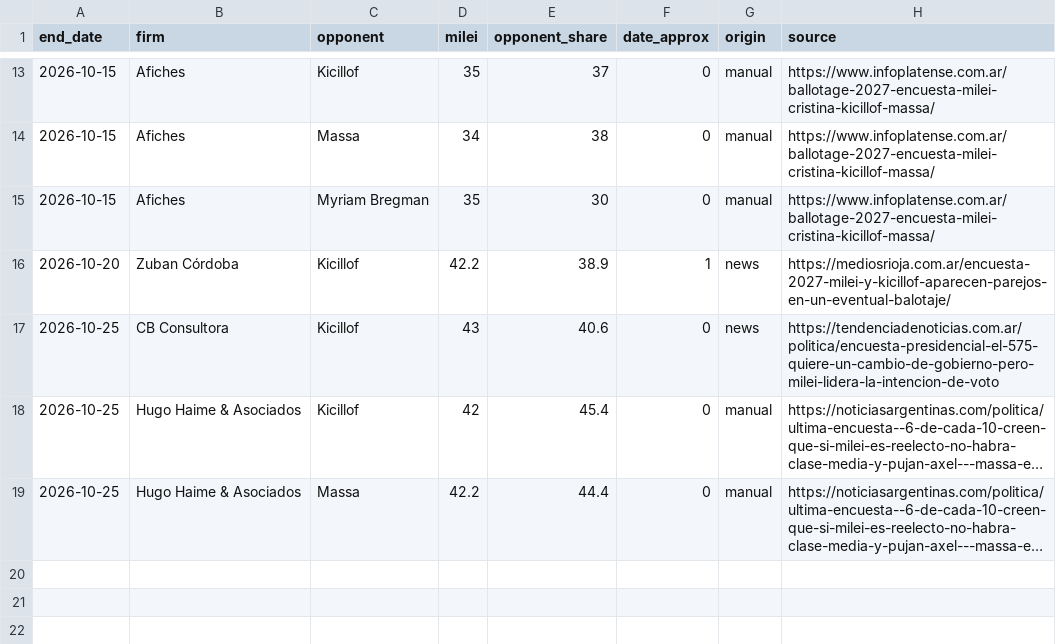
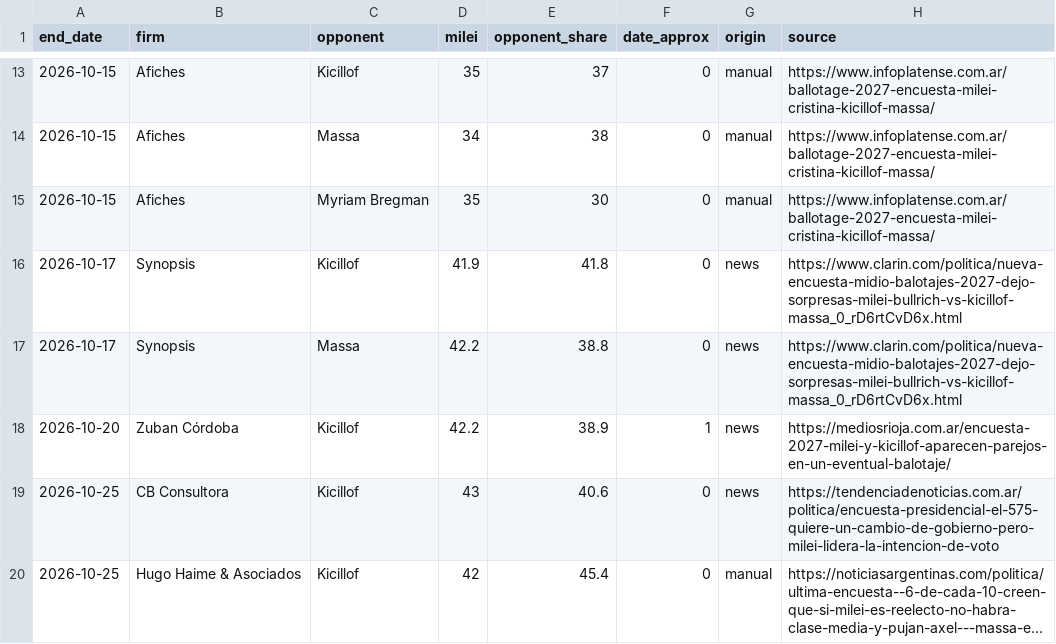
Before and after one commit to franciscolivero/ArgentinaPoliticalMonitor, a CSV file: runoff_matchups.csv, drawn as a sheet; only a part is shown, gaps mark what is left out; the shorter side is filled out with more unchanged rows; long unchanged cells end in …; the diff names each change by its address in the sheet, - before the commit and + after, or states it on an @@ line.

```diff
--- a/runoff_matchups.csv
+++ b/runoff_matchups.csv
+row 16: 2026-10-17 | Synopsis | Kicillof | 41.9 | 41.8 | 0 | news | https://www.clarin.com/politica/nueva-encuesta-midio-balotajes-2027-dejo-sorpresas-milei-bullrich-vs-kicillof-massa_0_rD6rtCvD6x.html
+row 17: 2026-10-17 | Synopsis | Massa | 42.2 | 38.8 | 0 | news | https://www.clarin.com/politica/nueva-encuesta-midio-balotajes-2027-dejo-sorpresas-milei-bullrich-vs-kicillof-massa_0_rD6rtCvD6x.html
```
